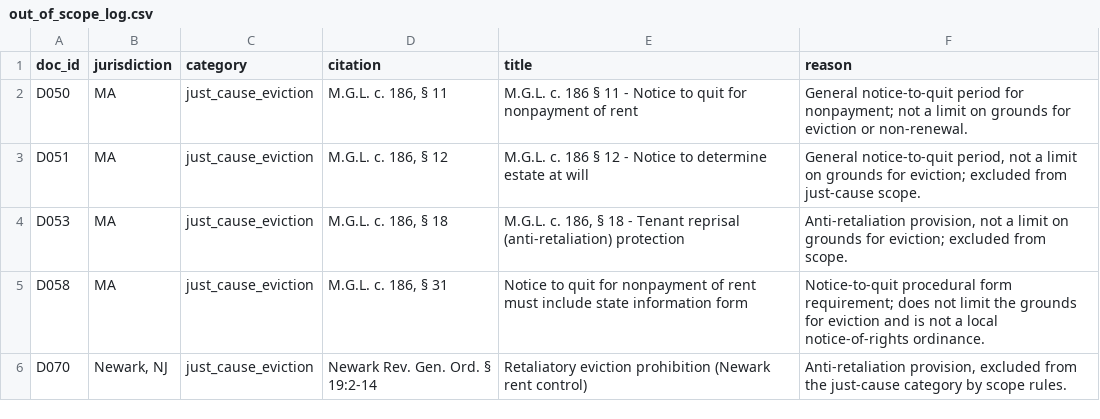
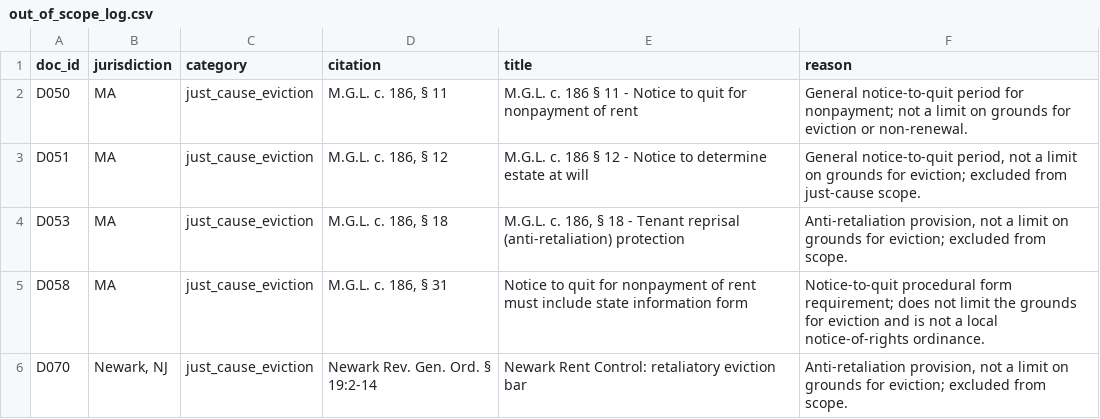
Before and after one commit to Hamzaslam1996/statute-street, a CSV file: out/out_of_scope_log.csv, drawn as a sheet.

```diff
--- a/out/out_of_scope_log.csv
+++ b/out/out_of_scope_log.csv
@@ -5,2 +5,2 @@ D053,MA,just_cause_eviction,"M.G.L. c. 186, § 18","M.G.L. c. 186, § 18 - Tenan
 D058,MA,just_cause_eviction,"M.G.L. c. 186, § 31",Notice to quit for nonpayment of rent must include state information form,Notice-to-quit procedural form requirement; does not limit the grounds for eviction and is not a local notice-of-rights ordinance.
-D070,"Newark, NJ",just_cause_eviction,Newark Rev. Gen. Ord. § 19:2-14,Retaliatory eviction prohibition (Newark rent control),"Anti-retaliation provision, excluded from the just-cause category by scope rules."
+D070,"Newark, NJ",just_cause_eviction,Newark Rev. Gen. Ord. § 19:2-14,Newark Rent Control: retaliatory eviction bar,"Anti-retaliation provision, not a limit on grounds for eviction; excluded from scope."
```
Also changed, not shown: out/dedupe_log.csv, out/extract_log.csv, 26 other files.
